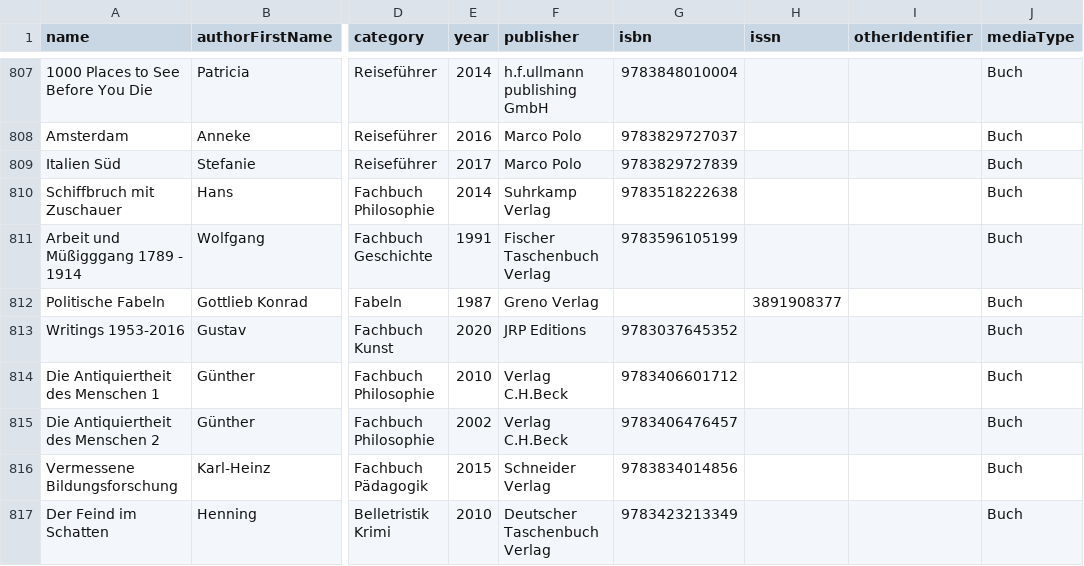
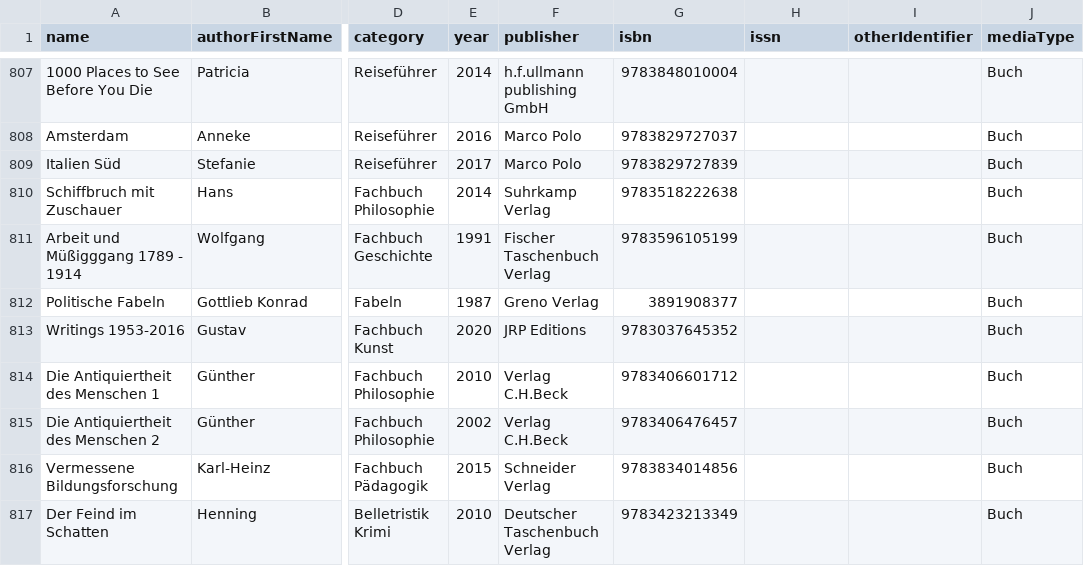
Before and after one commit to Metalab/library-media-inventory, a CSV file: inventory.csv, drawn as a sheet; only a part is shown, gaps mark what is left out; the diff names each change by its address in the sheet, - before the commit and + after, or states it on an @@ line.

Commit message:
inventory.csv

```diff
--- a/inventory.csv
+++ b/inventory.csv
-G812 (isbn): (empty)
+G812 (isbn): 3891908377
-H812 (issn): 3891908377
+H812 (issn): (empty)
```
